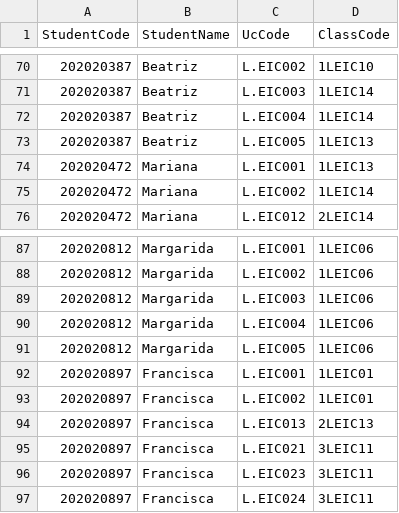
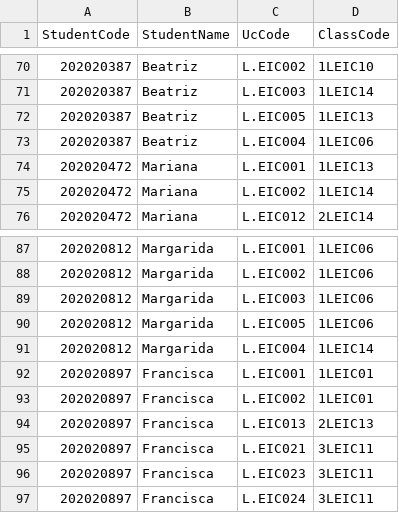
Before and after one commit to lfsjesus/Gestao-de-Horarios-AED, a CSV file: Data/students_classes.csv, drawn as a sheet; only a part is shown, gaps mark what is left out; removed rows and columns are numbered as before the commit, all else as after; the diff names each change by its address in the sheet, - before the commit and + after, or states it on an @@ line.

```diff
--- a/Data/students_classes.csv
+++ b/Data/students_classes.csv
-row 72: 202020387 | Beatriz | L.EIC004 | 1LEIC14
+row 73: 202020387 | Beatriz | L.EIC004 | 1LEIC06
-row 90: 202020812 | Margarida | L.EIC004 | 1LEIC06
+row 91: 202020812 | Margarida | L.EIC004 | 1LEIC14
```
Also changed, not shown: Data/rejected_requests.csv, 5 other files.
